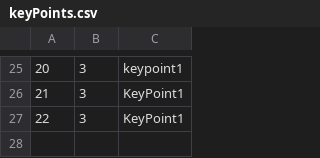
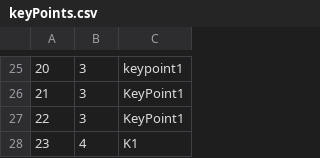
Before and after one commit to kovacevicanja/sims-grupa3-teamA, a CSV file: Resources/Data/keyPoints.csv, drawn as a sheet; only a part is shown, gaps mark what is left out.

```diff
--- a/Resources/Data/keyPoints.csv
+++ b/Resources/Data/keyPoints.csv
@@ -27 +27,2 @@
 22|3|KeyPoint1
+23|4|K1
```
Also changed, not shown: Resources/Data/tourImages.csv, Resources/Data/tourStartingTime.csv, 2 other files.
